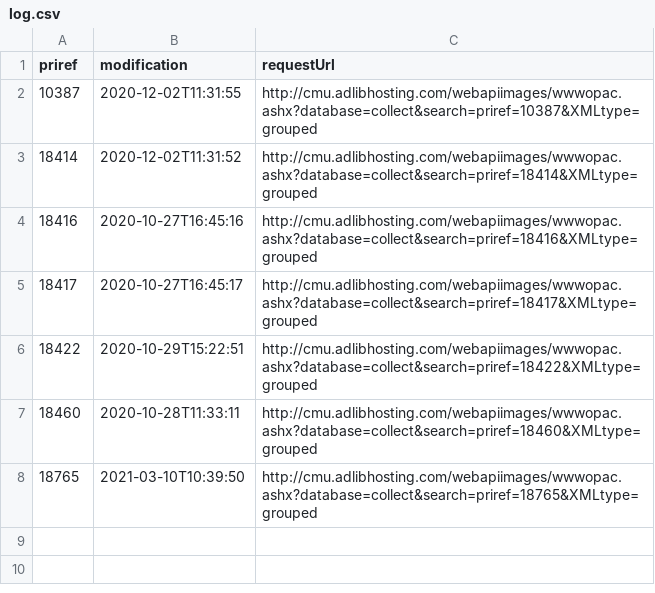
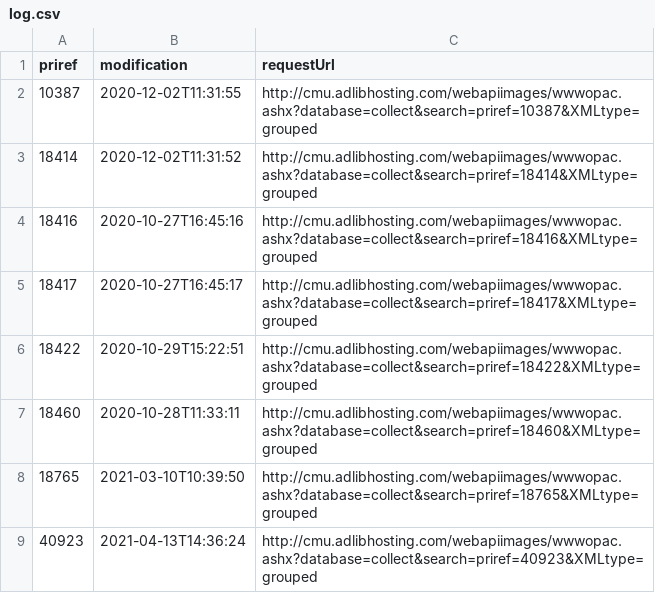
Before and after one commit to vangoghworldwide/centraal_museum, a CSV file: adlibxml/log.csv, drawn as a sheet; the diff names each change by its address in the sheet, - before the commit and + after, or states it on an @@ line.

```diff
--- a/adlibxml/log.csv
+++ b/adlibxml/log.csv
+row 9: 40923 | 2021-04-13T14:36:24 | http://cmu.adlibhosting.com/webapiimages/wwwopac.ashx?database=collect&search=priref=40923&XMLtype=grouped
```
Also changed, not shown: 23 other files.
